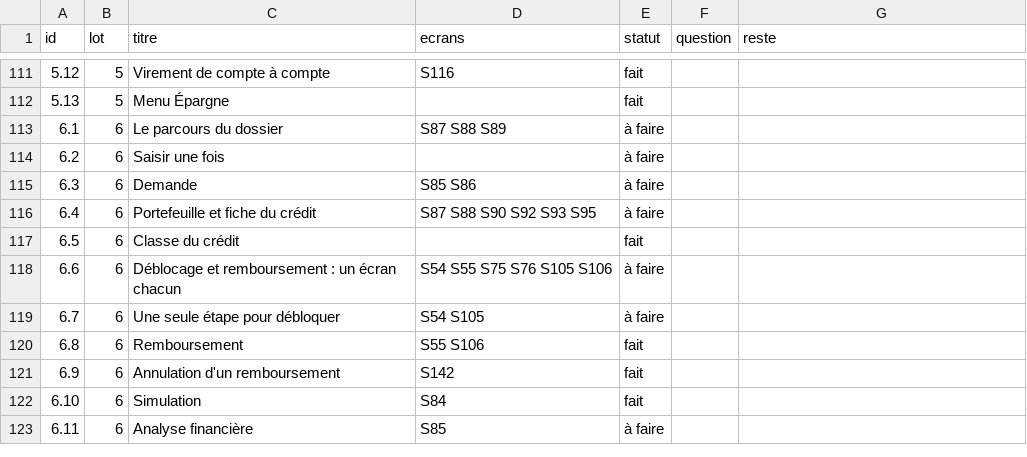
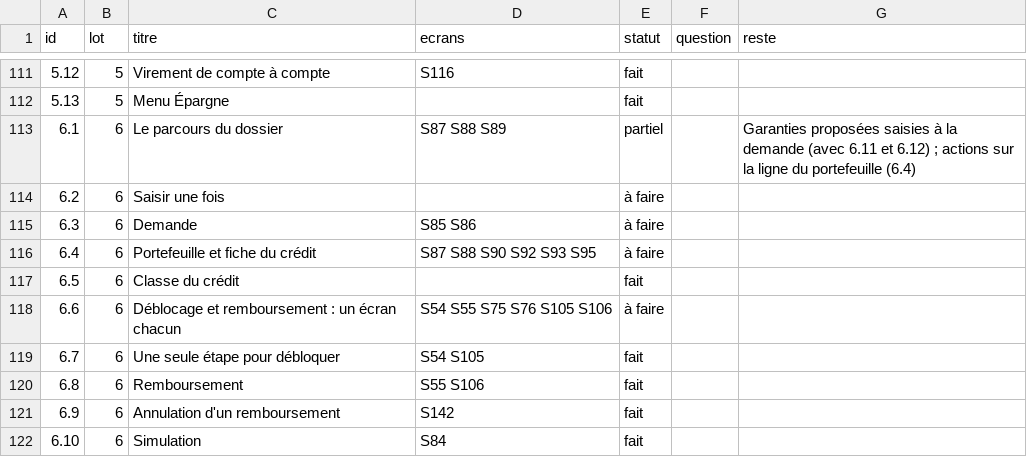
Before and after one commit to manatandu/Microfina-, a CSV file: replica/allegement.csv, drawn as a sheet; only a part is shown, gaps mark what is left out; the shorter side is filled out with more unchanged rows.

```diff
--- a/replica/allegement.csv
+++ b/replica/allegement.csv
@@ -112,3 +112,3 @@ id,lot,titre,ecrans,statut,question,reste
 5.13,5,Menu Épargne,,fait,,
-6.1,6,Le parcours du dossier,S87 S88 S89,à faire,,
+6.1,6,Le parcours du dossier,S87 S88 S89,partiel,,Garanties proposées saisies à la demande (avec 6.11 et 6.12) ; actions sur la ligne du portefeuille (6.4)
 6.2,6,Saisir une fois,,à faire,,
@@ -118,3 +118,3 @@ id,lot,titre,ecrans,statut,question,reste
 6.6,6,Déblocage et remboursement : un écran chacun,S54 S55 S75 S76 S105 S106,à faire,,
-6.7,6,Une seule étape pour débloquer,S54 S105,à faire,,
+6.7,6,Une seule étape pour débloquer,S54 S105,fait,,
 6.8,6,Remboursement,S55 S106,fait,,
```
Also changed, not shown: replica/decisions.csv, 6 other files.
